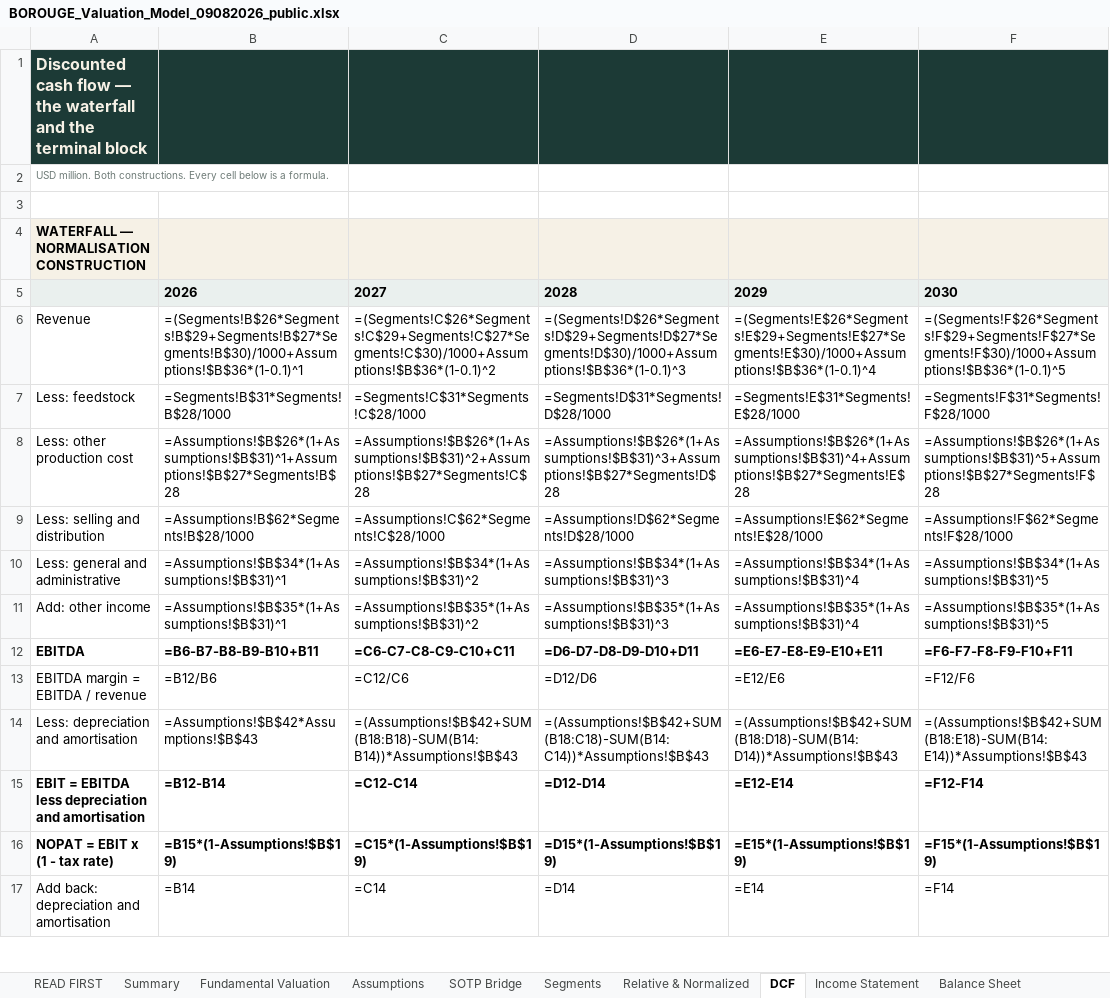
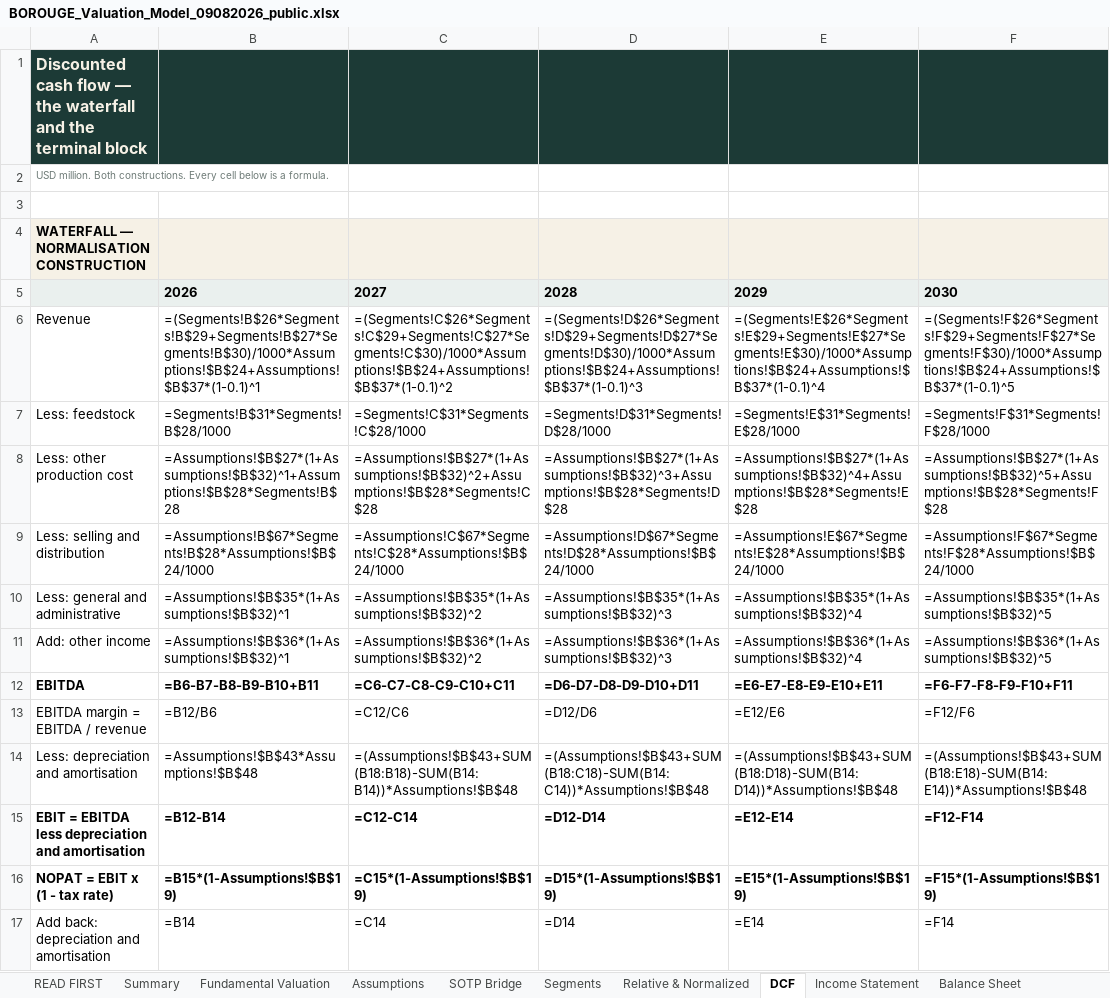
Before and after one commit to sherifomarsaleh/testahil, an Excel workbook: engine/borouge_study/BOROUGE_Valuation_Model_09082026_public.xlsx, sheet DCF, drawn as a sheet; only a part is shown; values as stored, in another font and other column widths than the file's, no borders; formulas without a stored value are shown as written; the diff covers the shown part only; the diff names each change by its address in the sheet, - before the commit and + after, or states it on an @@ line.

```diff
--- a/engine/borouge_study/BOROUGE_Valuation_Model_09082026_public.xlsx (sheet DCF)
+++ b/engine/borouge_study/BOROUGE_Valuation_Model_09082026_public.xlsx (sheet DCF)
-B6: =(Segments!B$26*Segments!B$29+Segments!B$27*Segments!B$30)/1000+Assumptions!$B$36*(1-0.1)^1
+B6: =(Segments!B$26*Segments!B$29+Segments!B$27*Segments!B$30)/1000*Assumptions!$B$24+Assumptions!$B$37*(1-0.1)^1
-C6: =(Segments!C$26*Segments!C$29+Segments!C$27*Segments!C$30)/1000+Assumptions!$B$36*(1-0.1)^2
+C6: =(Segments!C$26*Segments!C$29+Segments!C$27*Segments!C$30)/1000*Assumptions!$B$24+Assumptions!$B$37*(1-0.1)^2
-D6: =(Segments!D$26*Segments!D$29+Segments!D$27*Segments!D$30)/1000+Assumptions!$B$36*(1-0.1)^3
+D6: =(Segments!D$26*Segments!D$29+Segments!D$27*Segments!D$30)/1000*Assumptions!$B$24+Assumptions!$B$37*(1-0.1)^3
-E6: =(Segments!E$26*Segments!E$29+Segments!E$27*Segments!E$30)/1000+Assumptions!$B$36*(1-0.1)^4
+E6: =(Segments!E$26*Segments!E$29+Segments!E$27*Segments!E$30)/1000*Assumptions!$B$24+Assumptions!$B$37*(1-0.1)^4
-F6: =(Segments!F$26*Segments!F$29+Segments!F$27*Segments!F$30)/1000+Assumptions!$B$36*(1-0.1)^5
+F6: =(Segments!F$26*Segments!F$29+Segments!F$27*Segments!F$30)/1000*Assumptions!$B$24+Assumptions!$B$37*(1-0.1)^5
-B8: =Assumptions!$B$26*(1+Assumptions!$B$31)^1+Assumptions!$B$27*Segments!B$28
+B8: =Assumptions!$B$27*(1+Assumptions!$B$32)^1+Assumptions!$B$28*Segments!B$28
-C8: =Assumptions!$B$26*(1+Assumptions!$B$31)^2+Assumptions!$B$27*Segments!C$28
+C8: =Assumptions!$B$27*(1+Assumptions!$B$32)^2+Assumptions!$B$28*Segments!C$28
-D8: =Assumptions!$B$26*(1+Assumptions!$B$31)^3+Assumptions!$B$27*Segments!D$28
+D8: =Assumptions!$B$27*(1+Assumptions!$B$32)^3+Assumptions!$B$28*Segments!D$28
-E8: =Assumptions!$B$26*(1+Assumptions!$B$31)^4+Assumptions!$B$27*Segments!E$28
+E8: =Assumptions!$B$27*(1+Assumptions!$B$32)^4+Assumptions!$B$28*Segments!E$28
-F8: =Assumptions!$B$26*(1+Assumptions!$B$31)^5+Assumptions!$B$27*Segments!F$28
+F8: =Assumptions!$B$27*(1+Assumptions!$B$32)^5+Assumptions!$B$28*Segments!F$28
-B9: =Assumptions!B$62*Segments!B$28/1000
+B9: =Assumptions!B$67*Segments!B$28*Assumptions!$B$24/1000
-C9: =Assumptions!C$62*Segments!C$28/1000
+C9: =Assumptions!C$67*Segments!C$28*Assumptions!$B$24/1000
-D9: =Assumptions!D$62*Segments!D$28/1000
+D9: =Assumptions!D$67*Segments!D$28*Assumptions!$B$24/1000
-E9: =Assumptions!E$62*Segments!E$28/1000
+E9: =Assumptions!E$67*Segments!E$28*Assumptions!$B$24/1000
-F9: =Assumptions!F$62*Segments!F$28/1000
+F9: =Assumptions!F$67*Segments!F$28*Assumptions!$B$24/1000
-B10: =Assumptions!$B$34*(1+Assumptions!$B$31)^1
+B10: =Assumptions!$B$35*(1+Assumptions!$B$32)^1
-C10: =Assumptions!$B$34*(1+Assumptions!$B$31)^2
+C10: =Assumptions!$B$35*(1+Assumptions!$B$32)^2
-D10: =Assumptions!$B$34*(1+Assumptions!$B$31)^3
+D10: =Assumptions!$B$35*(1+Assumptions!$B$32)^3
-E10: =Assumptions!$B$34*(1+Assumptions!$B$31)^4
+E10: =Assumptions!$B$35*(1+Assumptions!$B$32)^4
-F10: =Assumptions!$B$34*(1+Assumptions!$B$31)^5
+F10: =Assumptions!$B$35*(1+Assumptions!$B$32)^5
-B11: =Assumptions!$B$35*(1+Assumptions!$B$31)^1
+B11: =Assumptions!$B$36*(1+Assumptions!$B$32)^1
-C11: =Assumptions!$B$35*(1+Assumptions!$B$31)^2
+C11: =Assumptions!$B$36*(1+Assumptions!$B$32)^2
-D11: =Assumptions!$B$35*(1+Assumptions!$B$31)^3
+D11: =Assumptions!$B$36*(1+Assumptions!$B$32)^3
-E11: =Assumptions!$B$35*(1+Assumptions!$B$31)^4
+E11: =Assumptions!$B$36*(1+Assumptions!$B$32)^4
-F11: =Assumptions!$B$35*(1+Assumptions!$B$31)^5
+F11: =Assumptions!$B$36*(1+Assumptions!$B$32)^5
-B14: =Assumptions!$B$42*Assumptions!$B$43
+B14: =Assumptions!$B$43*Assumptions!$B$48
-C14: =(Assumptions!$B$42+SUM(B18:B18)-SUM(B14:B14))*Assumptions!$B$43
+C14: =(Assumptions!$B$43+SUM(B18:B18)-SUM(B14:B14))*Assumptions!$B$48
-D14: =(Assumptions!$B$42+SUM(B18:C18)-SUM(B14:C14))*Assumptions!$B$43
+D14: =(Assumptions!$B$43+SUM(B18:C18)-SUM(B14:C14))*Assumptions!$B$48
-E14: =(Assumptions!$B$42+SUM(B18:D18)-SUM(B14:D14))*Assumptions!$B$43
+E14: =(Assumptions!$B$43+SUM(B18:D18)-SUM(B14:D14))*Assumptions!$B$48
-F14: =(Assumptions!$B$42+SUM(B18:E18)-SUM(B14:E14))*Assumptions!$B$43
+F14: =(Assumptions!$B$43+SUM(B18:E18)-SUM(B14:E14))*Assumptions!$B$48
```
Also changed, not shown: 66 edited cells elsewhere in this sheet, sheet Segments, sheet Assumptions, sheet Sensitivity, sheet Relative & Normalized, sheet Balance Sheet, sheet SOTP Bridge, 4 more sheets, 18 other files.
